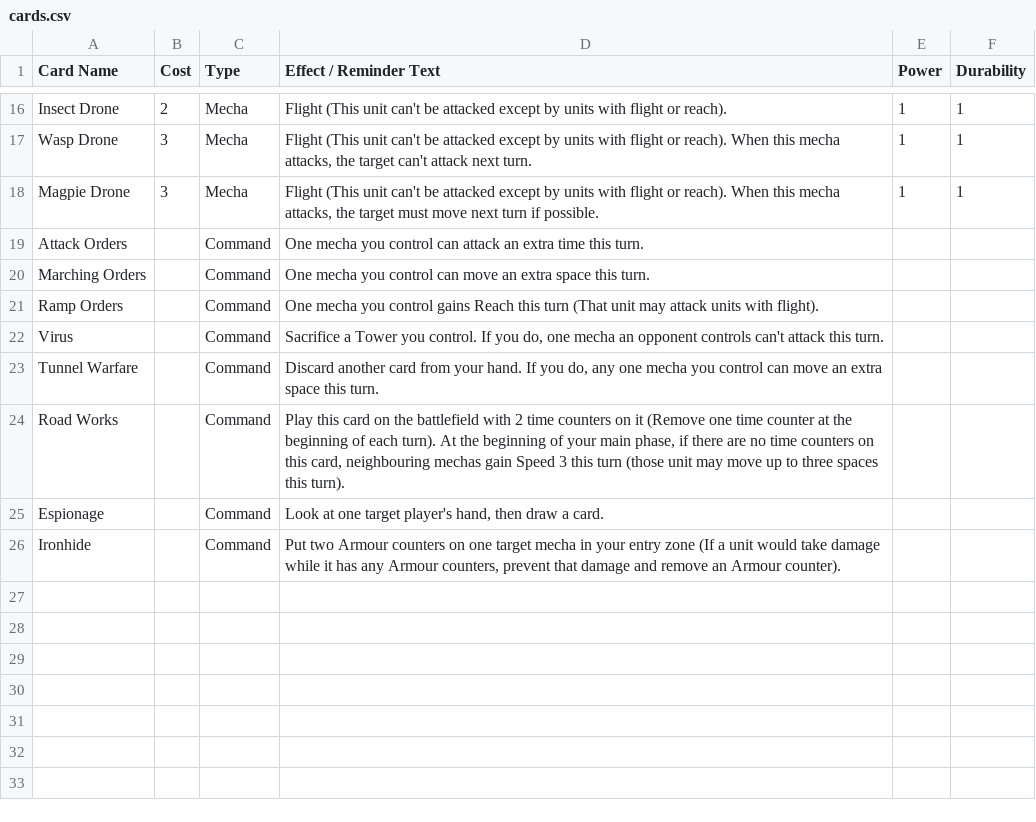
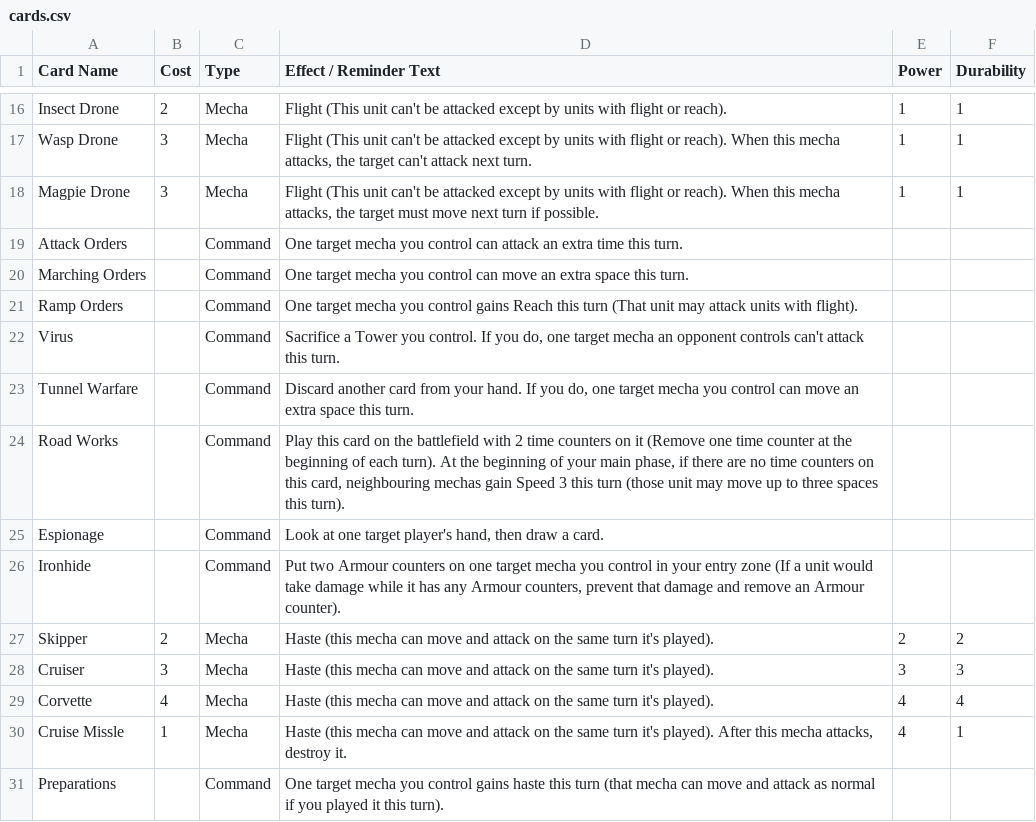
Before and after one commit to krgamestudios/mechaimmensewarfare.com, a CSV file: public_html/cards.csv, drawn as a sheet; only a part is shown, gaps mark what is left out.

Commit message:
Added haste

```diff
--- a/public_html/cards.csv
+++ b/public_html/cards.csv
@@ -18,9 +18,14 @@ Wasp Drone;3;Mecha;Flight (This unit can't be attacked except by units with flig
 Magpie Drone;3;Mecha;Flight (This unit can't be attacked except by units with flight or reach). When this mecha attacks, the target must move next turn if possible.;1;1
-Attack Orders;;Command;One mecha you control can attack an extra time this turn.;;
-Marching Orders;;Command;One mecha you control can move an extra space this turn.;;
-Ramp Orders;;Command;One mecha you control gains Reach this turn (That unit may attack units with flight).;;
-Virus;;Command;Sacrifice a Tower you control. If you do, one mecha an opponent controls can't attack this turn.;;
-Tunnel Warfare;;Command;Discard another card from your hand. If you do, any one mecha you control can move an extra space this turn.;;
+Attack Orders;;Command;One target mecha you control can attack an extra time this turn.;;
+Marching Orders;;Command;One target mecha you control can move an extra space this turn.;;
+Ramp Orders;;Command;One target mecha you control gains Reach this turn (That unit may attack units with flight).;;
+Virus;;Command;Sacrifice a Tower you control. If you do, one target mecha an opponent controls can't attack this turn.;;
+Tunnel Warfare;;Command;Discard another card from your hand. If you do, one target mecha you control can move an extra space this turn.;;
 Road Works;;Command;Play this card on the battlefield with 2 time counters on it (Remove one time counter at the beginning of each turn). At the beginning of your main phase, if there are no time counters on this card, neighbouring mechas gain Speed 3 this turn (those unit may move up to three spaces this turn).;;
 Espionage;;Command;Look at one target player's hand, then draw a card.;;
-Ironhide;;Command;Put two Armour counters on one target mecha in your entry zone (If a unit would take damage while it has any Armour counters, prevent that damage and remove an Armour counter).;;
+Ironhide;;Command;Put two Armour counters on one target mecha you control in your entry zone (If a unit would take damage while it has any Armour counters, prevent that damage and remove an Armour counter).;;
+Skipper;2;Mecha;Haste (this mecha can move and attack on the same turn it's played).;2;2
+Cruiser;3;Mecha;Haste (this mecha can move and attack on the same turn it's played).;3;3
+Corvette;4;Mecha;Haste (this mecha can move and attack on the same turn it's played).;4;4
+Cruise Missle;1;Mecha;Haste (this mecha can move and attack on the same turn it's played). After this mecha attacks, destroy it.;4;1
+Preparations;;Command;One target mecha you control gains haste this turn (that mecha can move and attack as normal if you played it this turn).;;
```
Also changed, not shown: public_html/card_concepts.csv, 1 other file.
